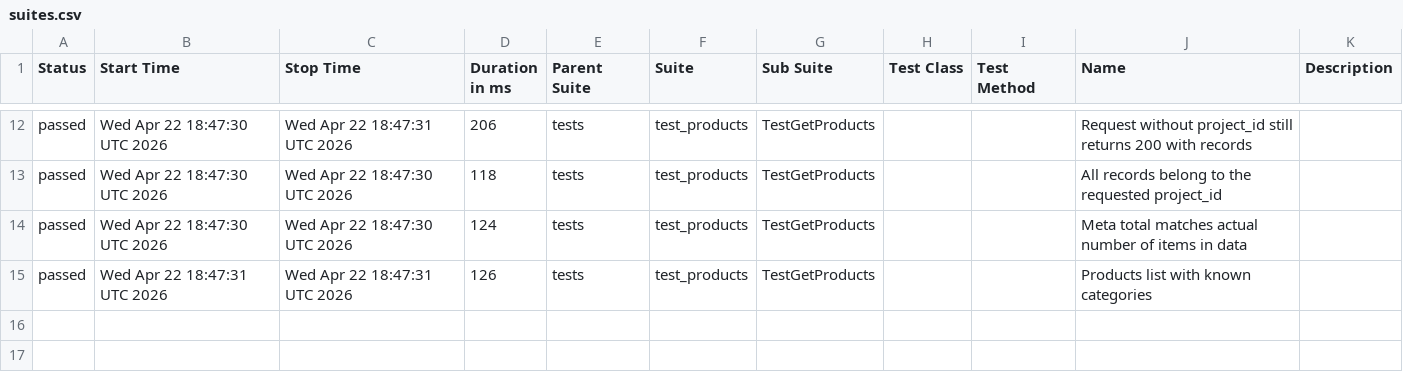
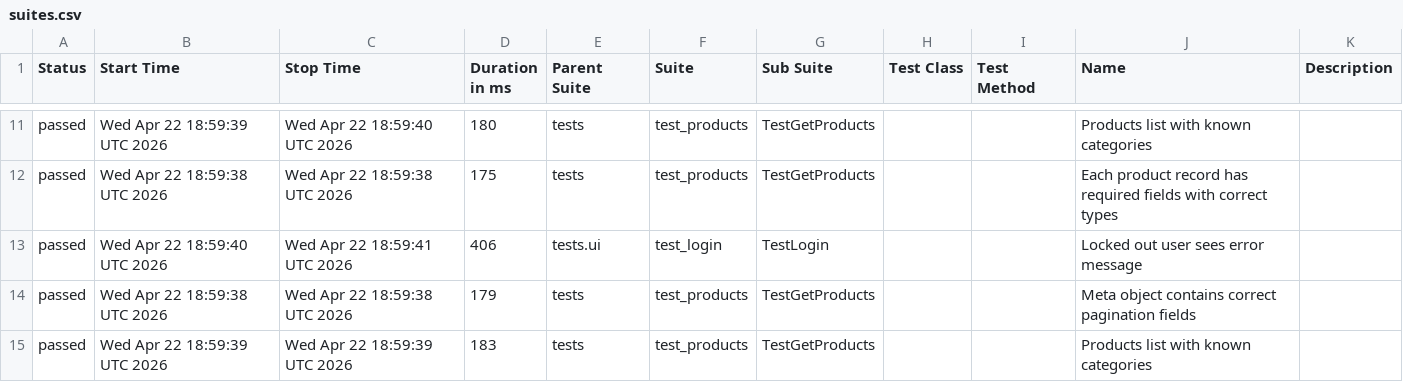
Before and after one commit to Djao-Da/cicd, a CSV file: data/suites.csv, drawn as a sheet; only a part is shown, gaps mark what is left out; the diff covers the shown part only.

```diff
--- a/data/suites.csv
+++ b/data/suites.csv
@@ -12,4 +11,5 @@
-"passed","Wed Apr 22 18:47:30 UTC 2026","Wed Apr 22 18:47:31 UTC 2026","206","tests","test_products","TestGetProducts","","","Request without project_id still returns 200 with records",""
-"passed","Wed Apr 22 18:47:30 UTC 2026","Wed Apr 22 18:47:30 UTC 2026","118","tests","test_products","TestGetProducts","","","All records belong to the requested project_id",""
-"passed","Wed Apr 22 18:47:30 UTC 2026","Wed Apr 22 18:47:30 UTC 2026","124","tests","test_products","TestGetProducts","","","Meta total matches actual number of items in data",""
-"passed","Wed Apr 22 18:47:31 UTC 2026","Wed Apr 22 18:47:31 UTC 2026","126","tests","test_products","TestGetProducts","","","Products list with known categories",""
+"passed","Wed Apr 22 18:59:39 UTC 2026","Wed Apr 22 18:59:40 UTC 2026","180","tests","test_products","TestGetProducts","","","Products list with known categories",""
+"passed","Wed Apr 22 18:59:38 UTC 2026","Wed Apr 22 18:59:38 UTC 2026","175","tests","test_products","TestGetProducts","","","Each product record has required fields with correct types",""
+"passed","Wed Apr 22 18:59:40 UTC 2026","Wed Apr 22 18:59:41 UTC 2026","406","tests.ui","test_login","TestLogin","","","Locked out user sees error message",""
+"passed","Wed Apr 22 18:59:38 UTC 2026","Wed Apr 22 18:59:38 UTC 2026","179","tests","test_products","TestGetProducts","","","Meta object contains correct pagination fields",""
+"passed","Wed Apr 22 18:59:39 UTC 2026","Wed Apr 22 18:59:39 UTC 2026","183","tests","test_products","TestGetProducts","","","Products list with known categories",""
```
Also changed, not shown: 2 added rows, 3 removed rows and 26 edited cells elsewhere in this file, 52 other files.
